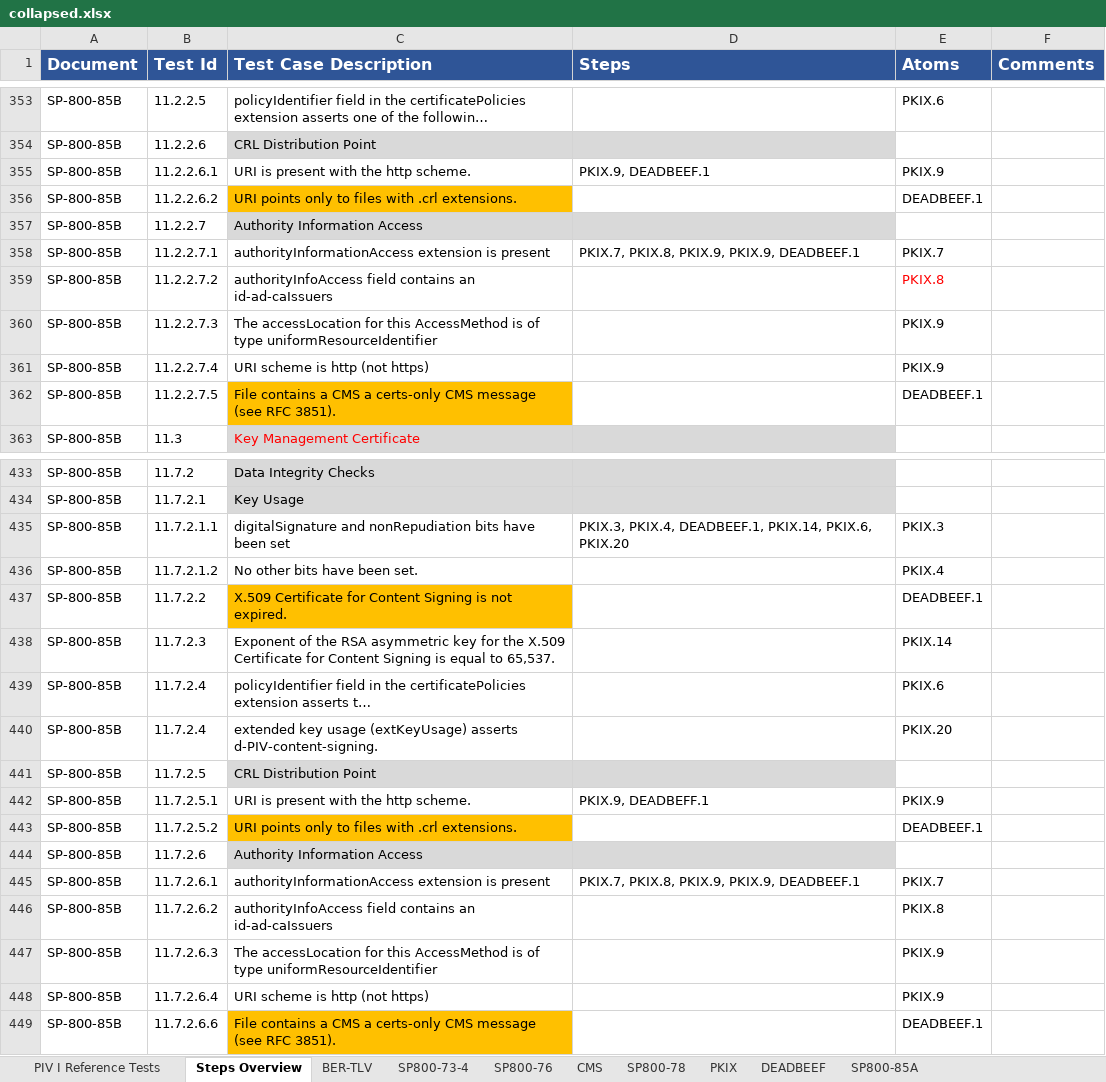
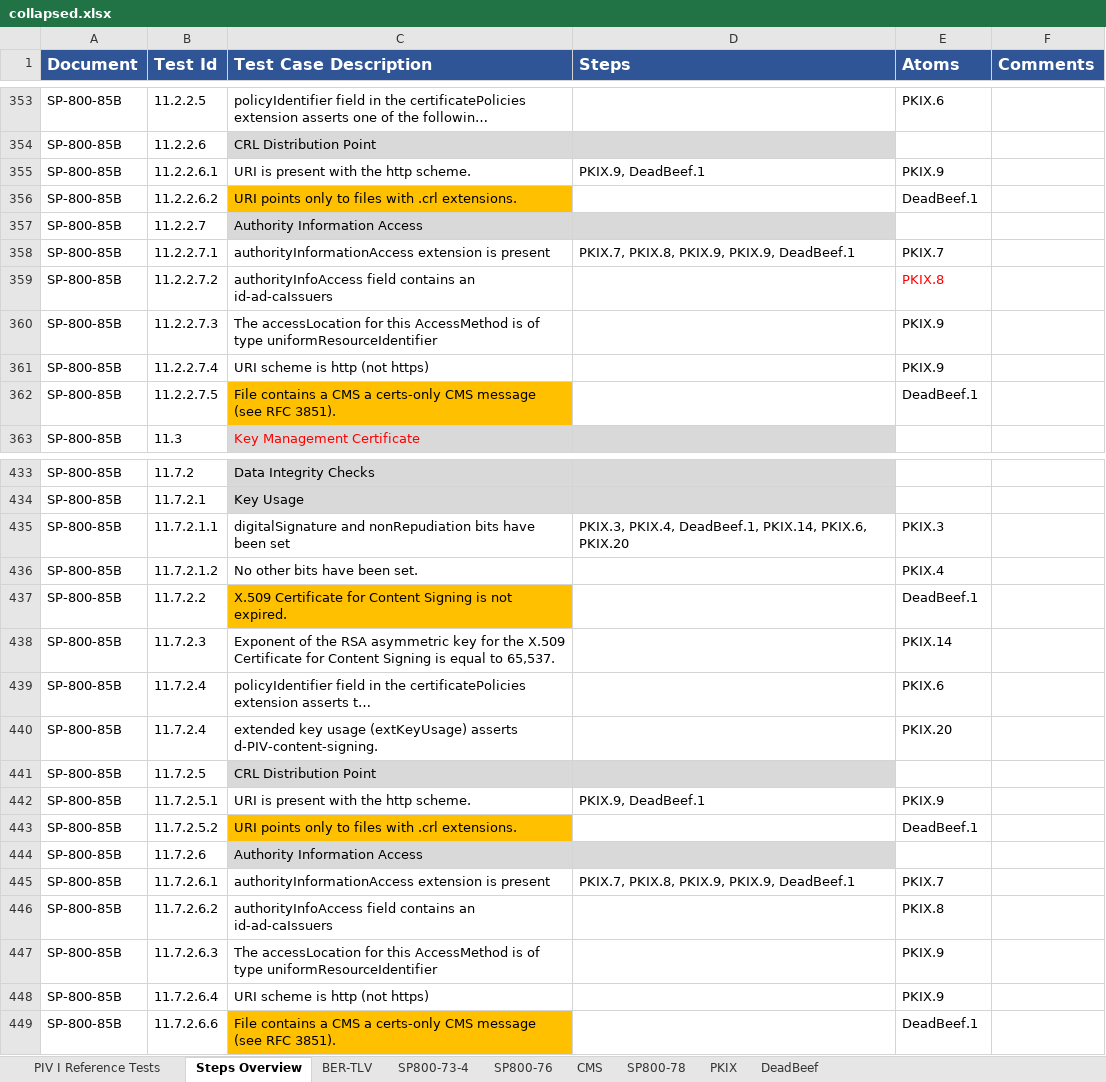
Before and after one commit to GSA/piv-conformance, an Excel workbook: docs/coverage-testing/collapsed.xlsx, sheet Steps Overview, drawn as a sheet; only a part is shown, gaps mark what is left out; long unchanged cells end in …; values as stored, in another font and other column widths than the file's, no borders; the diff covers the shown part only; the diff names each change by its address in the sheet, - before the commit and + after, or states it on an @@ line.

Commit message:
Created collapsed-step database

```diff
--- a/docs/coverage-testing/collapsed.xlsx (sheet Steps Overview)
+++ b/docs/coverage-testing/collapsed.xlsx (sheet Steps Overview)
-sheet tab: DEADBEEF
+sheet tab: DeadBeef
-sheet tab: SP800-85A
-D355 (Steps): PKIX.9, DEADBEEF.1
+D355 (Steps): PKIX.9, DeadBeef.1
-E356 (Atoms): DEADBEEF.1
+E356 (Atoms): DeadBeef.1
-D358 (Steps): PKIX.7, PKIX.8, PKIX.9, PKIX.9, DEADBEEF.1
+D358 (Steps): PKIX.7, PKIX.8, PKIX.9, PKIX.9, DeadBeef.1
-E362 (Atoms): DEADBEEF.1
+E362 (Atoms): DeadBeef.1
-D435 (Steps): PKIX.3, PKIX.4, DEADBEEF.1, PKIX.14, PKIX.6,…
+D435 (Steps): PKIX.3, PKIX.4, DeadBeef.1, PKIX.14, PKIX.6,…
-E437 (Atoms): DEADBEEF.1
+E437 (Atoms): DeadBeef.1
-D442 (Steps): PKIX.9, DEADBEFF.1
+D442 (Steps): PKIX.9, DeadBeef.1
-E443 (Atoms): DEADBEEF.1
+E443 (Atoms): DeadBeef.1
-D445 (Steps): PKIX.7, PKIX.8, PKIX.9, PKIX.9, DEADBEEF.1
+D445 (Steps): PKIX.7, PKIX.8, PKIX.9, PKIX.9, DeadBeef.1
-E449 (Atoms): DEADBEEF.1
+E449 (Atoms): DeadBeef.1
```
Also changed, not shown: 31 edited cells elsewhere in this sheet, sheet DeadBeef, 4 other files.
